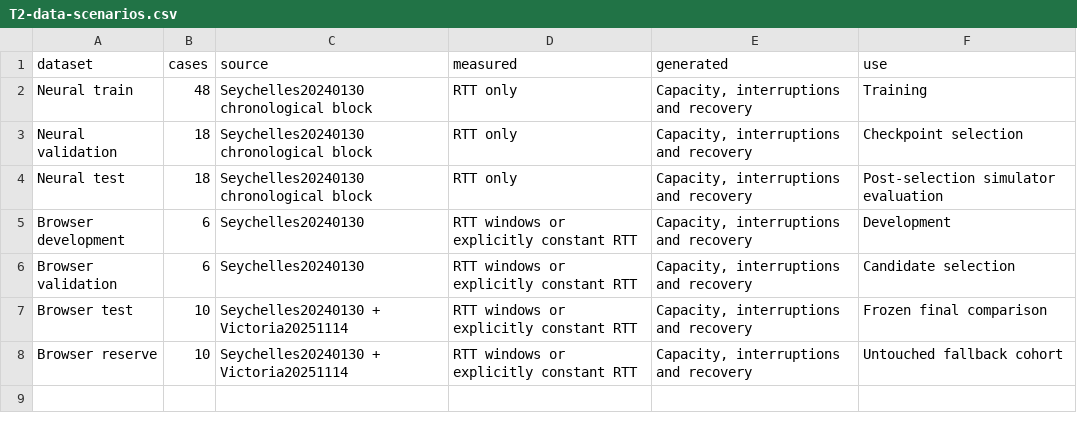
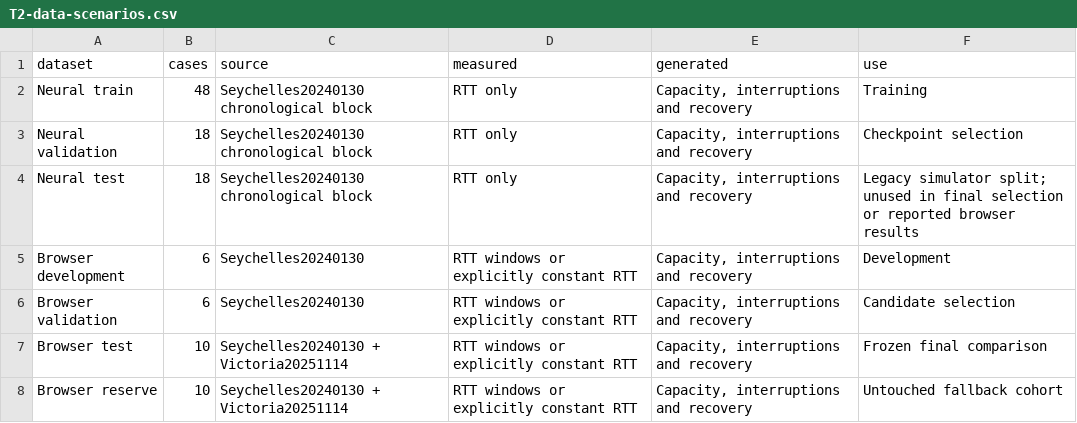
Before and after one commit to raj-gigt/mmsys24-starlink-livestreaming, a CSV file: reports/final/tables/T2-data-scenarios.csv, drawn as a sheet.

Commit message:
Clarify unused simulator split and editable contribution template

```diff
--- a/reports/final/tables/T2-data-scenarios.csv
+++ b/reports/final/tables/T2-data-scenarios.csv
@@ -3,3 +3,3 @@ Neural train,48,Seychelles20240130 chronological block,RTT only,"Capacity, inter
 Neural validation,18,Seychelles20240130 chronological block,RTT only,"Capacity, interruptions and recovery",Checkpoint selection
-Neural test,18,Seychelles20240130 chronological block,RTT only,"Capacity, interruptions and recovery",Post-selection simulator evaluation
+Neural test,18,Seychelles20240130 chronological block,RTT only,"Capacity, interruptions and recovery",Legacy simulator split; unused in final selection or reported browser results
 Browser development,6,Seychelles20240130,RTT windows or explicitly constant RTT,"Capacity, interruptions and recovery",Development
```
Also changed, not shown: 3 other files.
